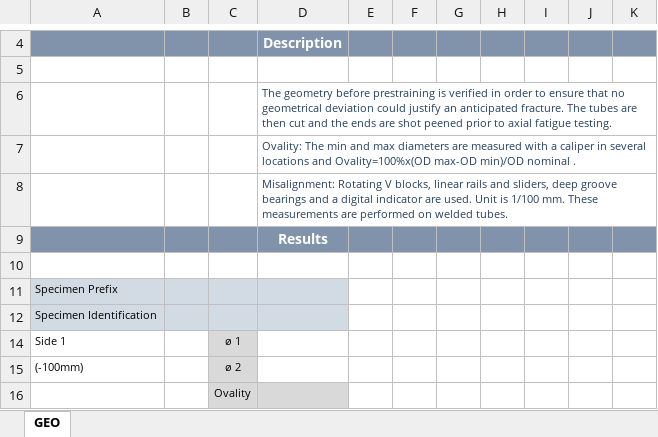
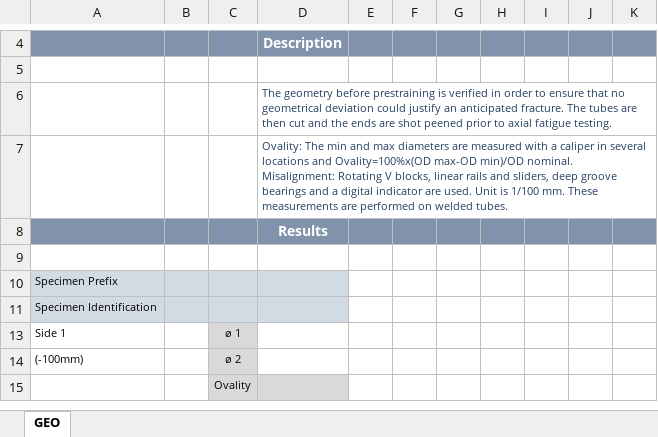
Before and after one commit to DorinnB/GPM, an Excel workbook: templates/Annexe OVL_USA_Tube.xlsm, sheet GEO, drawn as a sheet; only a part is shown, gaps mark what is left out; values as stored, in another font and other column widths than the file's, no borders; ↵ is a line break in a cell; the diff names each change by its address in the sheet, - before the commit and + after, or states it on an @@ line.

```diff
--- a/templates/Annexe OVL_USA_Tube.xlsm (sheet GEO)
+++ b/templates/Annexe OVL_USA_Tube.xlsm (sheet GEO)
-D7: …max-OD min)/OD nominal .
+D7: …max-OD min)/OD nominal. ↵ Misalignment: Rotating V blocks, linear rails and sliders, deep groove bearings and a digital indicator are used. Unit is 1/100 mm. These measurements are performed on welded tubes.
-row 8:  |  |  | Misalignment: Rotating V blocks, linear rails and sliders, deep groove bearings and a digital indicator are used. Unit is 1/100 mm. These measurements are performed on welded tubes.
```
Also changed, not shown: 2 other files.
